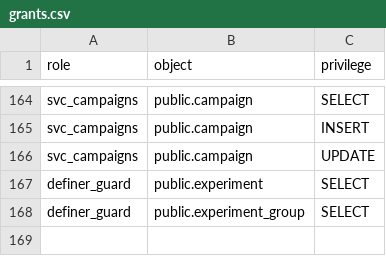
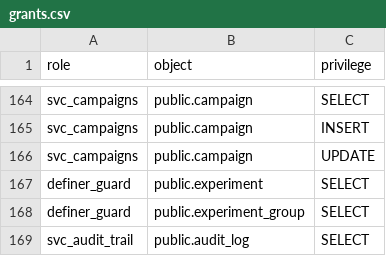
Before and after one commit to Equipo-03-Proyecto10/retail-segmentation, a CSV file: contracts/db/grants.csv, drawn as a sheet; only a part is shown, gaps mark what is left out; the diff names each change by its address in the sheet, - before the commit and + after, or states it on an @@ line.

Commit message:
build(audit-trail): scaffold audit-trail-service and add the audit-trail boundary section (#483)
compose.yaml, nginx/audit-trail.conf and the Dockerfile rendered by
deploy/templates/service/render.py (port 5015, 48 MB, 0.25 CPU), VERSION 0.1.0,
Cargo.toml with kit-rs v0.1.3 pinned by tag and a committed Cargo.lock, the
Redis ACL line, and the local stack wiring. The audit-trail section of
sql/01_schema.sql is one GRANT SELECT on public.audit_log, with its grants.csv
row.

```diff
--- a/contracts/db/grants.csv
+++ b/contracts/db/grants.csv
+row 169: svc_audit_trail | public.audit_log | SELECT
```
Also changed, not shown: 12 other files.
